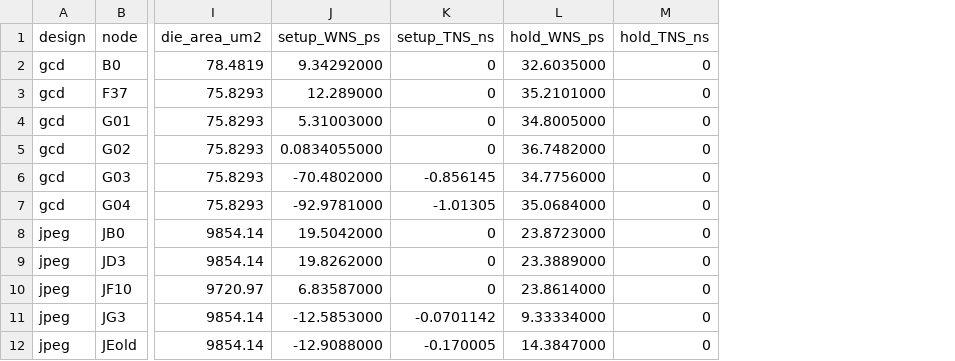
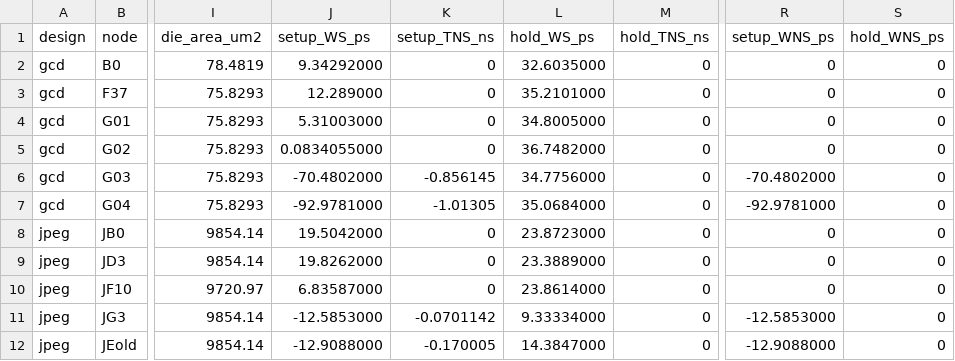
Before and after one commit to CODA-Team/ChipEvolve, a CSV file: admin/INVITED_PAPER_METRICS_20261020.csv, drawn as a sheet; only a part is shown, gaps mark what is left out; the diff names each change by its address in the sheet, - before the commit and + after, or states it on an @@ line.

```diff
--- a/admin/INVITED_PAPER_METRICS_20261020.csv
+++ b/admin/INVITED_PAPER_METRICS_20261020.csv
+column R (setup_WNS_ps), rows 2-12: 0 | 0 | 0 | 0 | -70.4802000 | -92.9781000 | 0 | 0 | 0 | -12.5853000 | -12.9088000
+column S (hold_WNS_ps), rows 2-12: all 0
-J1: setup_WNS_ps
+J1: setup_WS_ps
-L1: hold_WNS_ps
+L1: hold_WS_ps
```
Also changed, not shown: admin/GCD_EXISTING_TRACE_20261020.csv, 6 other files.
